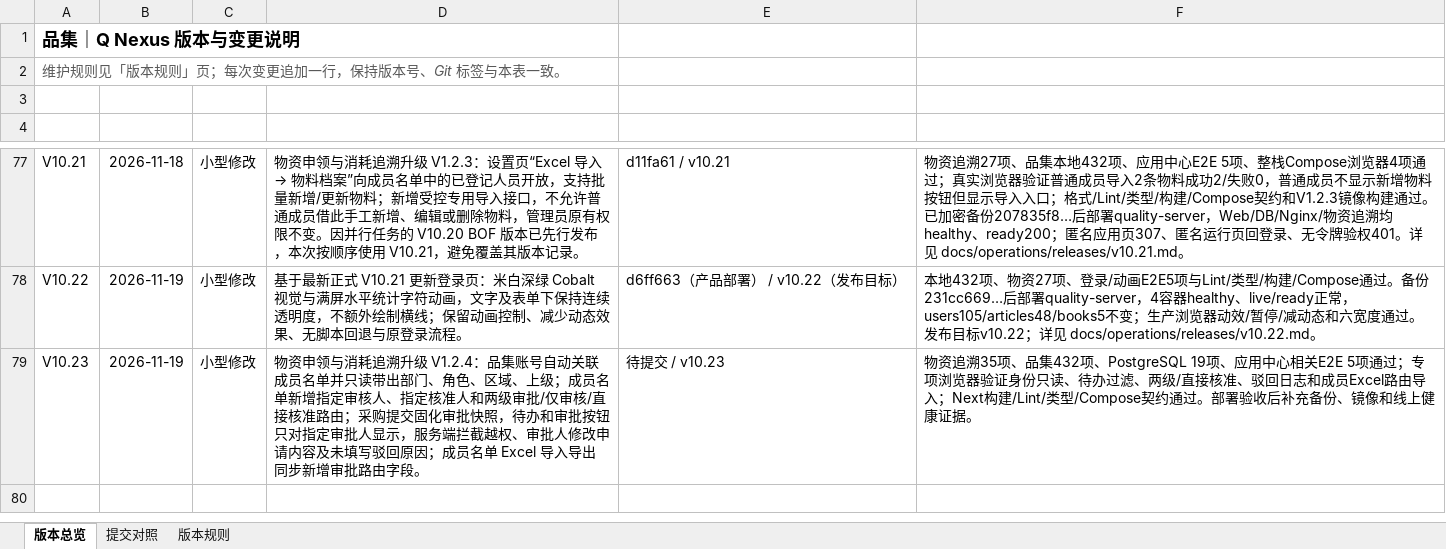
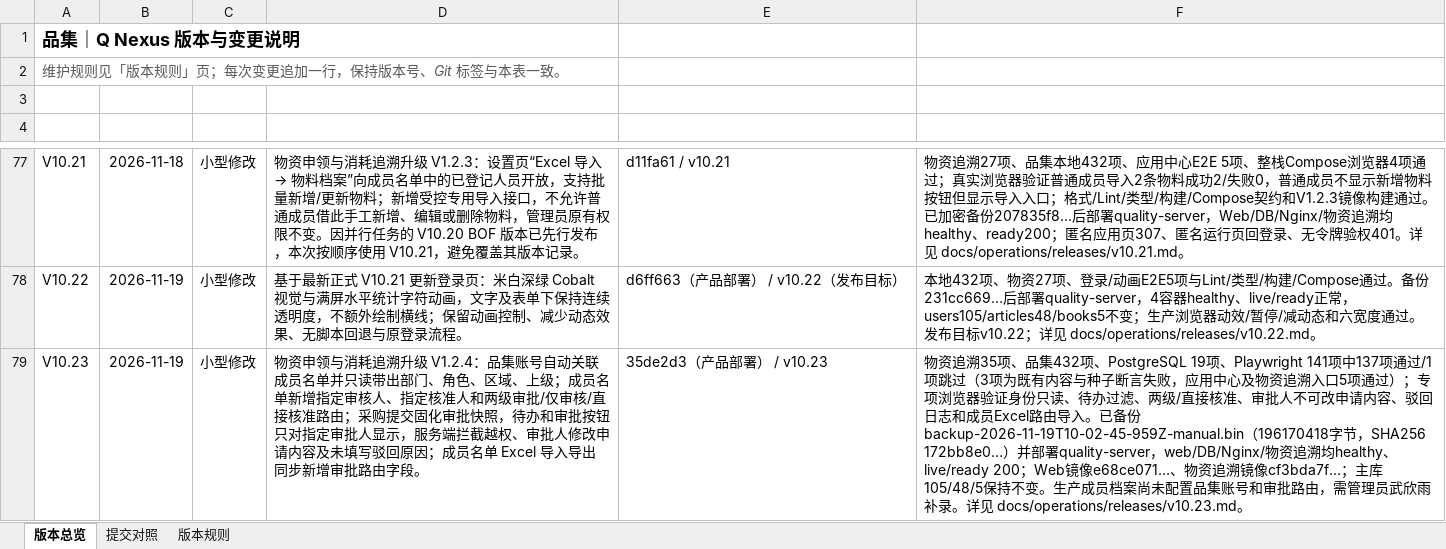
Before and after one commit to profundity-max/quality-homepage, an Excel workbook: Q-Nexus项目变更说明.xlsx, sheet 版本总览, drawn as a sheet; only a part is shown, gaps mark what is left out; values as stored, in another font and other column widths than the file's, no borders; the diff names each change by its address in the sheet, - before the commit and + after, or states it on an @@ line.

```diff
--- a/Q-Nexus项目变更说明.xlsx (sheet 版本总览)
+++ b/Q-Nexus项目变更说明.xlsx (sheet 版本总览)
-E79 (关联提交): 待提交 / v10.23
+E79 (关联提交): 35de2d3（产品部署） / v10.23
-F79 (验收证据): …PostgreSQL 19项、应用中心相关E2E 5项通过；专项浏览器验证身份只读、待办过滤、两级/直接核准、驳回日志和成员Excel路由导入；Next构建/Lint/类型/Compose契约通过。部署验收后补充备份、镜像和线上健康证据。
+F79 (验收证据): …PostgreSQL 19项、Playwright 141项中137项通过/1项跳过（3项为既有内容与种子断言失败，应用中心及物资追溯入口5项通过）；专项浏览器验证身份只读、待办过滤、两级/直接核准、审批人不可改申请内容、驳回日志和成员Excel路由导入。已备份backup-2026-11-19T10-02-45-959Z-manual.bin（196170418字节，SHA256 172bb8e0…）并部署quality-server，web/DB/Nginx/物资追溯均healthy、live/ready 200；Web镜像e68ce071…、物资追溯镜像cf3bda7f…；主库105/48/5保持不变。生产成员档案尚未配置品集账号和审批路由，需管理员武欣雨补录。详见 docs/operations/releases/v10.23.md。
```
Also changed, not shown: sheet 提交对照, 1 other file.
